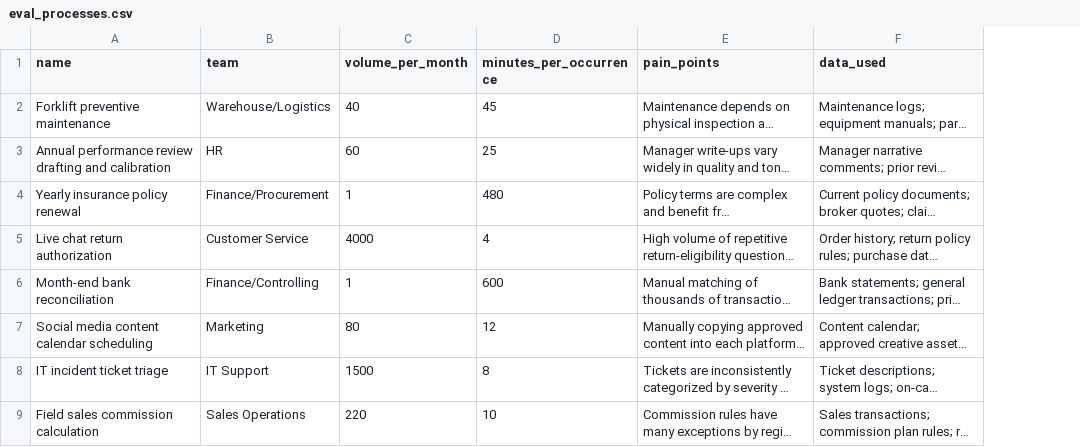
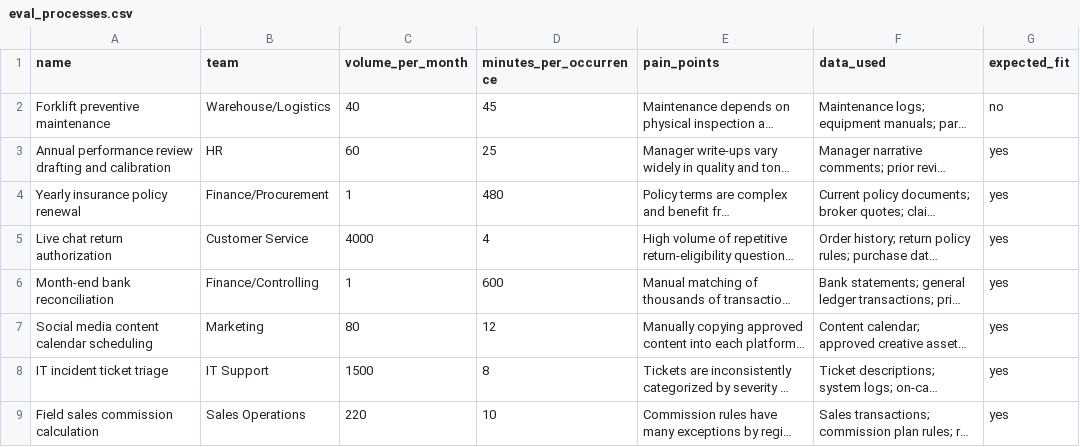
Before and after one commit to mohamedriad1767-lab/ai-opportunity-assessment, a CSV file: evals/eval_processes.csv, drawn as a sheet; only a part is shown; long unchanged cells end in …; the diff names each change by its address in the sheet, - before the commit and + after, or states it on an @@ line.

```diff
--- a/evals/eval_processes.csv
+++ b/evals/eval_processes.csv
+column G (expected_fit), rows 2-9: no | yes | yes | yes | yes | yes | yes | yes
```
Also changed, not shown: 12 other files.
